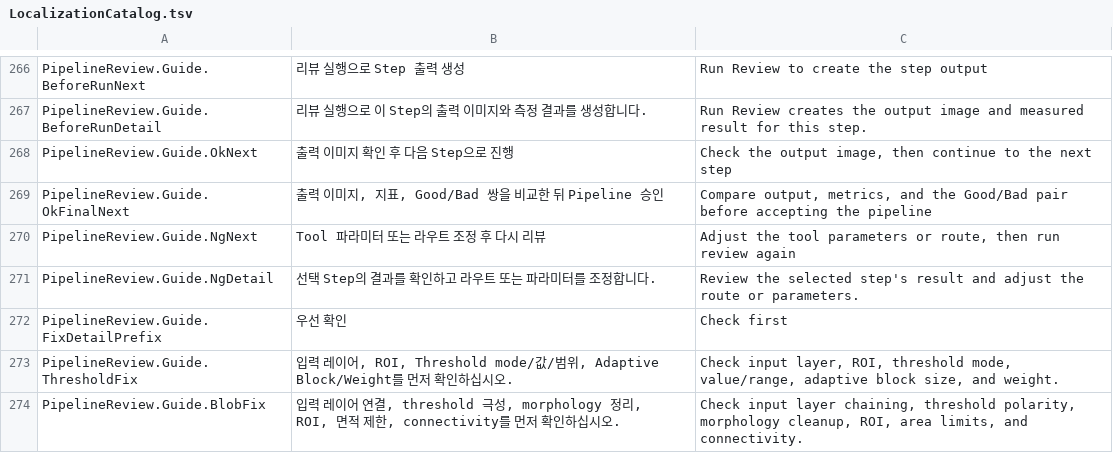
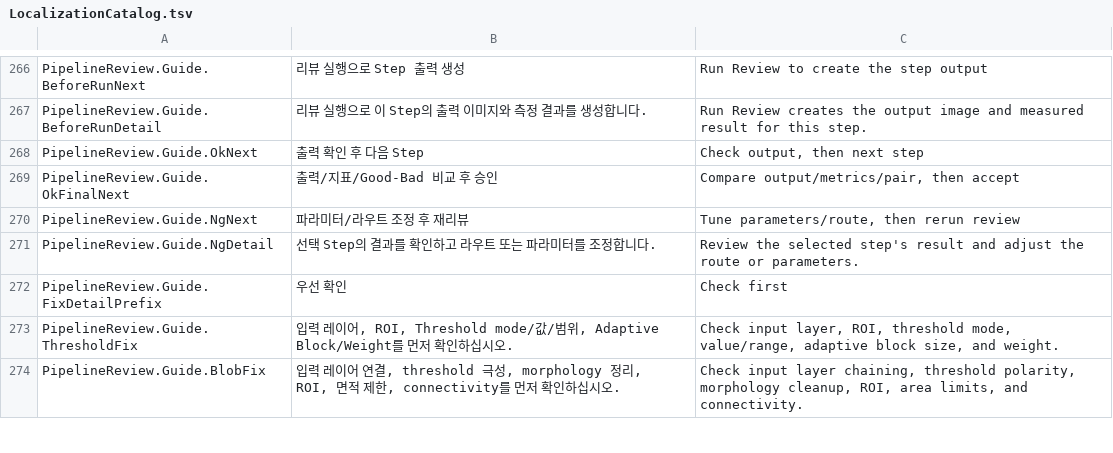
Before and after one commit to Noah8218/OpenVisionLab, a TSV file: Library/OpenVisionLab.Localization/Resources/LocalizationCatalog.tsv, drawn as a sheet; only a part is shown, gaps mark what is left out.

Commit message:
Shorten pipeline review next-action copy

```diff
--- a/Library/OpenVisionLab.Localization/Resources/LocalizationCatalog.tsv
+++ b/Library/OpenVisionLab.Localization/Resources/LocalizationCatalog.tsv
@@ -267,5 +267,5 @@ PipelineReview.Guide.BeforeRunNext	리뷰 실행으로 Step 출력 생성	Run Re
 PipelineReview.Guide.BeforeRunDetail	리뷰 실행으로 이 Step의 출력 이미지와 측정 결과를 생성합니다.	Run Review creates the output image and measured result for this step.
-PipelineReview.Guide.OkNext	출력 이미지 확인 후 다음 Step으로 진행	Check the output image, then continue to the next step
-PipelineReview.Guide.OkFinalNext	출력 이미지, 지표, Good/Bad 쌍을 비교한 뒤 Pipeline 승인	Compare output, metrics, and the Good/Bad pair before accepting the pipeline
-PipelineReview.Guide.NgNext	Tool 파라미터 또는 라우트 조정 후 다시 리뷰	Adjust the tool parameters or route, then run review again
+PipelineReview.Guide.OkNext	출력 확인 후 다음 Step	Check output, then next step
+PipelineReview.Guide.OkFinalNext	출력/지표/Good-Bad 비교 후 승인	Compare output/metrics/pair, then accept
+PipelineReview.Guide.NgNext	파라미터/라우트 조정 후 재리뷰	Tune parameters/route, then rerun review
 PipelineReview.Guide.NgDetail	선택 Step의 결과를 확인하고 라우트 또는 파라미터를 조정합니다.	Review the selected step's result and adjust the route or parameters.
```
Also changed, not shown: 2 other files.
